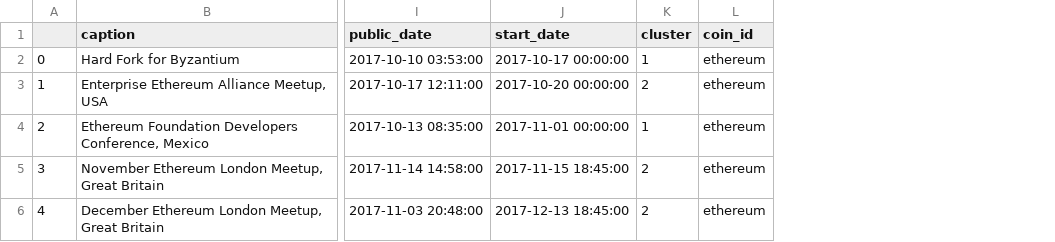
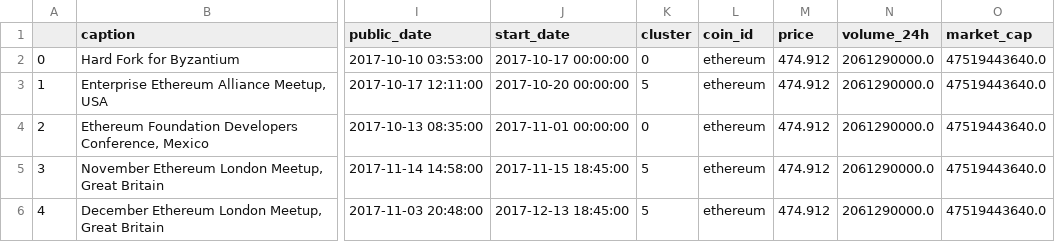
Before and after one commit to genaev/moon, a CSV file: data_test/ethereum.coindar.csv, drawn as a sheet; only a part is shown, gaps mark what is left out; the diff covers the shown part only; the diff names each change by its address in the sheet, - before the commit and + after, or states it on an @@ line.

```diff
--- a/data_test/ethereum.coindar.csv
+++ b/data_test/ethereum.coindar.csv
+column M (price), rows 2-6: all 474.912
+column N (volume_24h), rows 2-6: all 2061290000.0
+column O (market_cap), rows 2-6: all 47519443640.0
-K2 (cluster): 1
+K2 (cluster): 0
-K3 (cluster): 2
+K3 (cluster): 5
-K4 (cluster): 1
+K4 (cluster): 0
-K5:K6 (cluster): 2
+K5:K6 (cluster): 5
```
Also changed, not shown: 5 added rows, 1 removed row, 12 edited cells and row numbers in column A elsewhere in this file, data_test/ethereum.market.csv, 3 other files.
